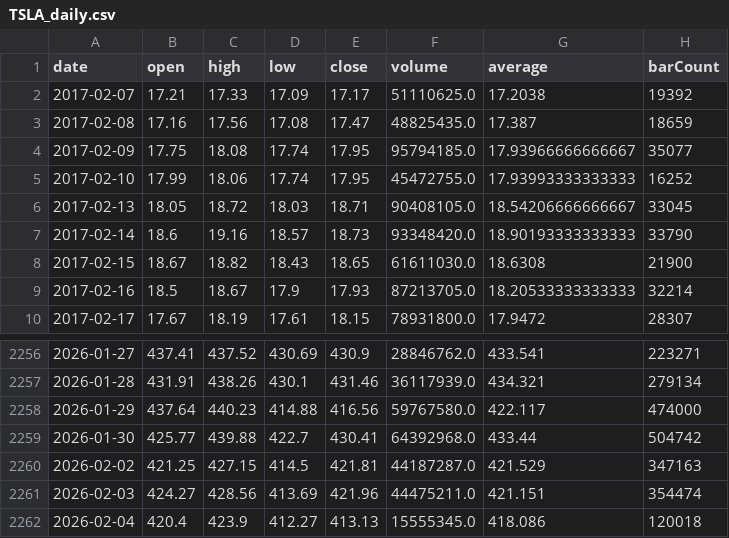
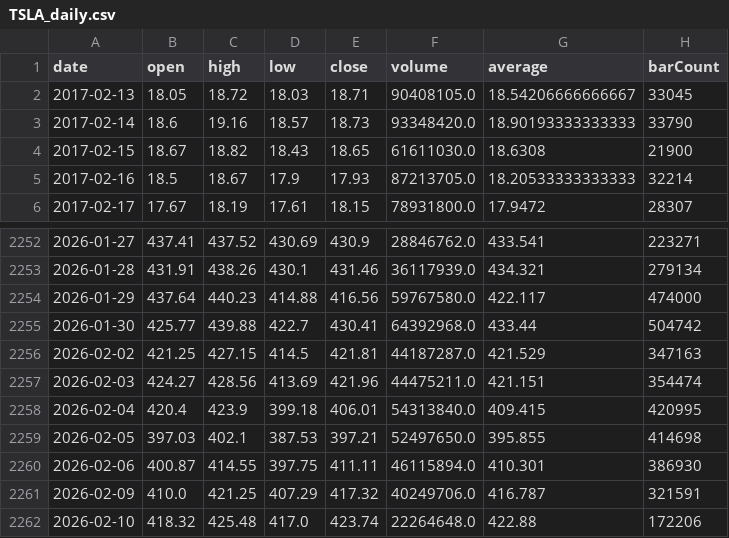
Before and after one commit to zhaizeyu/QuantSystem, a CSV file: store/market_data/TSLA_daily.csv, drawn as a sheet; only a part is shown, gaps mark what is left out.

```diff
--- a/store/market_data/TSLA_daily.csv
+++ b/store/market_data/TSLA_daily.csv
@@ -1,6 +1,2 @@
 date,open,high,low,close,volume,average,barCount
-2017-02-07,17.21,17.33,17.09,17.17,51110625.0,17.2038,19392
-2017-02-08,17.16,17.56,17.08,17.47,48825435.0,17.387,18659
-2017-02-09,17.75,18.08,17.74,17.95,95794185.0,17.93966666666667,35077
-2017-02-10,17.99,18.06,17.74,17.95,45472755.0,17.93993333333333,16252
 2017-02-13,18.05,18.72,18.03,18.71,90408105.0,18.54206666666667,33045
@@ -2261,2 +2257,6 @@ date,open,high,low,close,volume,average,barCount
 2026-02-03,424.27,428.56,413.69,421.96,44475211.0,421.151,354474
-2026-02-04,420.4,423.9,412.27,413.13,15555345.0,418.086,120018
+2026-02-04,420.4,423.9,399.18,406.01,54313840.0,409.415,420995
+2026-02-05,397.03,402.1,387.53,397.21,52497650.0,395.855,414698
+2026-02-06,400.87,414.55,397.75,411.11,46115894.0,410.301,386930
+2026-02-09,410.0,421.25,407.29,417.32,40249706.0,416.787,321591
+2026-02-10,418.32,425.48,417.0,423.74,22264648.0,422.88,172206
```
Also changed, not shown: store/market_data/AAPL_daily.csv, store/market_data/GOOGL_daily.csv, 20 other files.
